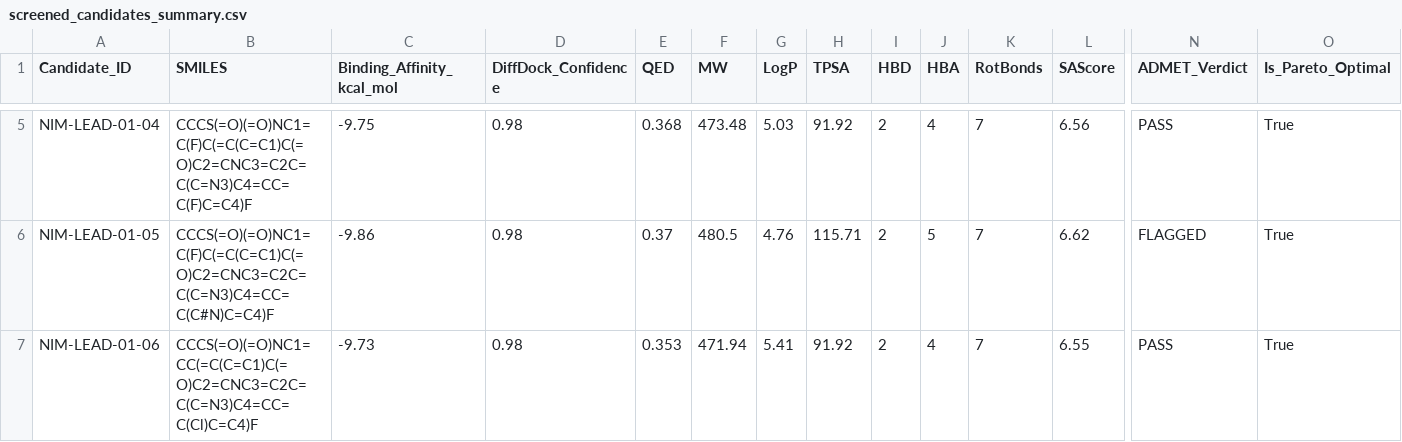
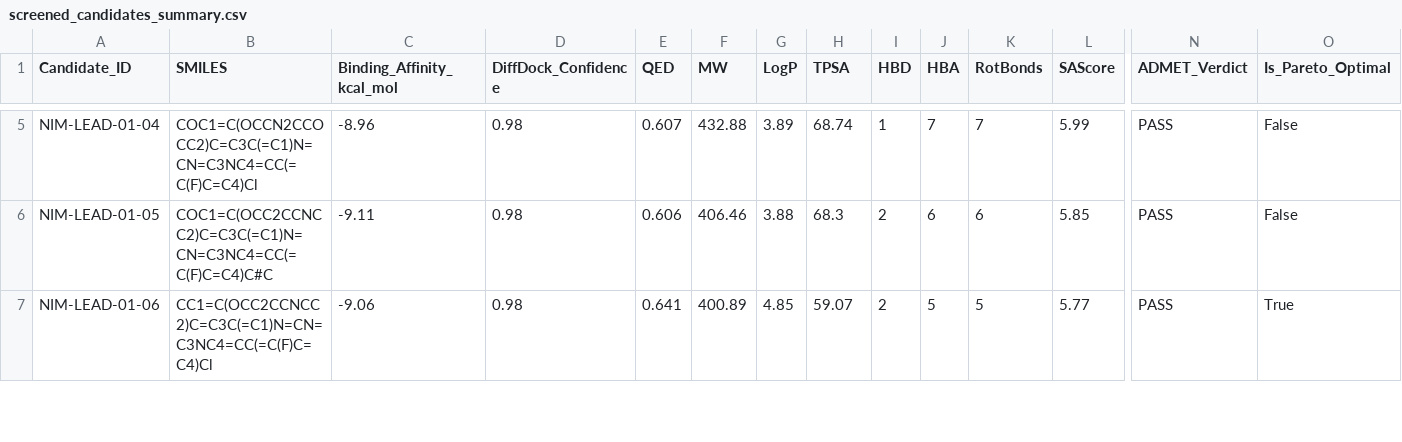
Before and after one commit to Jorwalzzz/bionemo-agentic-scientist, a CSV file: results/screened_candidates_summary.csv, drawn as a sheet; only a part is shown, gaps mark what is left out; the diff covers the shown part only; the diff names each change by its address in the sheet, - before the commit and + after, or states it on an @@ line.

```diff
--- a/results/screened_candidates_summary.csv
+++ b/results/screened_candidates_summary.csv
-B5 (SMILES): CCCS(=O)(=O)NC1=C(F)C(=C(C=C1)C(=O)C2=CNC3=C2C=C(C=N3)C4=CC=C(F)C=C4)F
+B5 (SMILES): COC1=C(OCCN2CCOCC2)C=C3C(=C1)N=CN=C3NC4=CC(=C(F)C=C4)Cl
-C5 (Binding_Affinity_kcal_mol): -9.75
+C5 (Binding_Affinity_kcal_mol): -8.96
-E5 (QED): 0.368
+E5 (QED): 0.607
-F5 (MW): 473.48
+F5 (MW): 432.88
-G5 (LogP): 5.03
+G5 (LogP): 3.89
-H5 (TPSA): 91.92
+H5 (TPSA): 68.74
-I5 (HBD): 2
+I5 (HBD): 1
-J5 (HBA): 4
+J5 (HBA): 7
-L5 (SAScore): 6.56
+L5 (SAScore): 5.99
-O5:O6 (Is_Pareto_Optimal): True
+O5:O6 (Is_Pareto_Optimal): False
-B6 (SMILES): CCCS(=O)(=O)NC1=C(F)C(=C(C=C1)C(=O)C2=CNC3=C2C=C(C=N3)C4=CC=C(C#N)C=C4)F
+B6 (SMILES): COC1=C(OCC2CCNCC2)C=C3C(=C1)N=CN=C3NC4=CC(=C(F)C=C4)C#C
-C6 (Binding_Affinity_kcal_mol): -9.86
+C6 (Binding_Affinity_kcal_mol): -9.11
-E6 (QED): 0.37
+E6 (QED): 0.606
-F6 (MW): 480.5
+F6 (MW): 406.46
-G6 (LogP): 4.76
+G6 (LogP): 3.88
-H6 (TPSA): 115.71
+H6 (TPSA): 68.3
-J6 (HBA): 5
+J6 (HBA): 6
-K6 (RotBonds): 7
+K6 (RotBonds): 6
-L6 (SAScore): 6.62
+L6 (SAScore): 5.85
-N6 (ADMET_Verdict): FLAGGED
+N6 (ADMET_Verdict): PASS
-B7 (SMILES): CCCS(=O)(=O)NC1=CC(=C(C=C1)C(=O)C2=CNC3=C2C=C(C=N3)C4=CC=C(Cl)C=C4)F
+B7 (SMILES): CC1=C(OCC2CCNCC2)C=C3C(=C1)N=CN=C3NC4=CC(=C(F)C=C4)Cl
-C7 (Binding_Affinity_kcal_mol): -9.73
+C7 (Binding_Affinity_kcal_mol): -9.06
-E7 (QED): 0.353
+E7 (QED): 0.641
-F7 (MW): 471.94
+F7 (MW): 400.89
-G7 (LogP): 5.41
+G7 (LogP): 4.85
-H7 (TPSA): 91.92
+H7 (TPSA): 59.07
-J7 (HBA): 4
+J7 (HBA): 5
-K7 (RotBonds): 7
+K7 (RotBonds): 5
-L7 (SAScore): 6.55
+L7 (SAScore): 5.77
```
Also changed, not shown: 2 removed rows and 112 edited cells elsewhere in this file, results/stress_test/screened_candidates_summary.csv, 8 other files.
